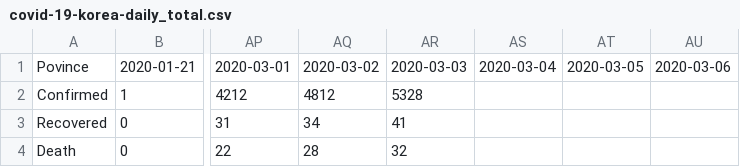
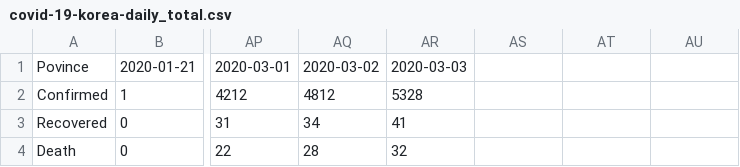
Before and after one commit to modu-data/covid_19_Korea, a CSV file: covid-19-korea-daily_total.csv, drawn as a sheet; only a part is shown, gaps mark what is left out; the diff names each change by its address in the sheet, - before the commit and + after, or states it on an @@ line.

Commit message:
Add files via upload

```diff
--- a/covid-19-korea-daily_total.csv
+++ b/covid-19-korea-daily_total.csv
-AS1: 2020-03-04
+AS1: (empty)
-AT1: 2020-03-05
+AT1: (empty)
-AU1: 2020-03-06
+AU1: (empty)
```
